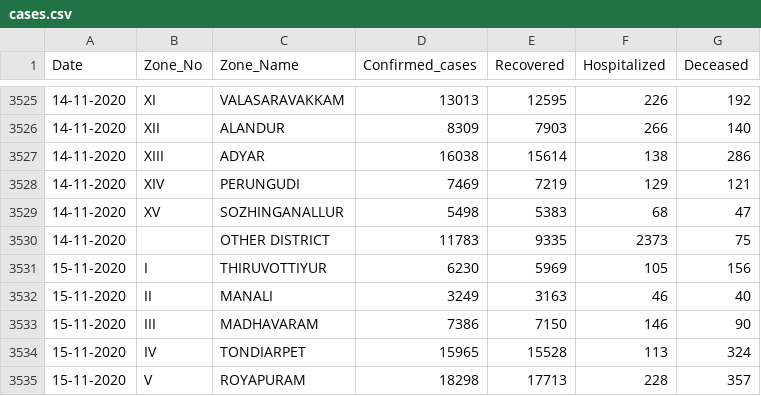
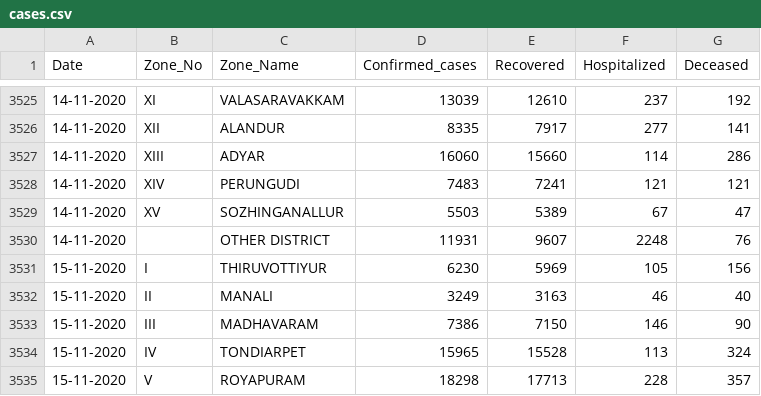
Before and after one commit to elseasama/covid19chennai, a CSV file: chennai_data/cases.csv, drawn as a sheet; only a part is shown, gaps mark what is left out; the diff covers the shown part only.

Commit message:
Update cases.csv

```diff
--- a/chennai_data/cases.csv
+++ b/chennai_data/cases.csv
@@ -3525,7 +3525,7 @@ Date,Zone_No,Zone_Name,Confirmed_cases,Recovered,Hospitalized,Deceased
-14-11-2020,XI,VALASARAVAKKAM,13013,12595,226,192
-14-11-2020,XII,ALANDUR,8309,7903,266,140
-14-11-2020,XIII,ADYAR,16038,15614,138,286
-14-11-2020,XIV,PERUNGUDI,7469,7219,129,121
-14-11-2020,XV,SOZHINGANALLUR,5498,5383,68,47
-14-11-2020,,OTHER DISTRICT,11783,9335,2373,75
+14-11-2020,XI,VALASARAVAKKAM,13039,12610,237,192
+14-11-2020,XII,ALANDUR,8335,7917,277,141
+14-11-2020,XIII,ADYAR,16060,15660,114,286
+14-11-2020,XIV,PERUNGUDI,7483,7241,121,121
+14-11-2020,XV,SOZHINGANALLUR,5503,5389,67,47
+14-11-2020,,OTHER DISTRICT,11931,9607,2248,76
 15-11-2020,I,THIRUVOTTIYUR,6230,5969,105,156
```
Also changed, not shown: 31 edited cells elsewhere in this file.
